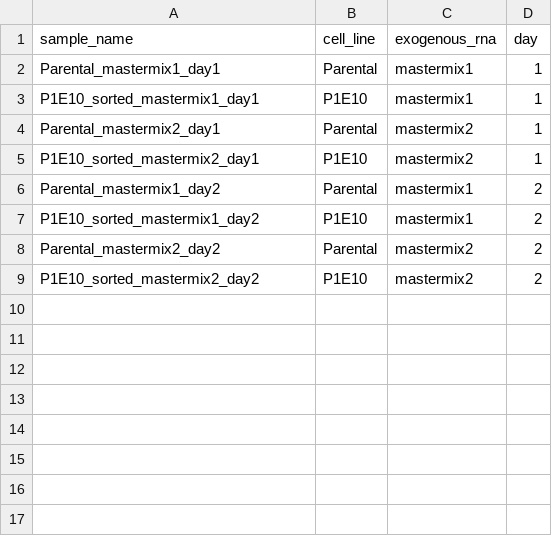
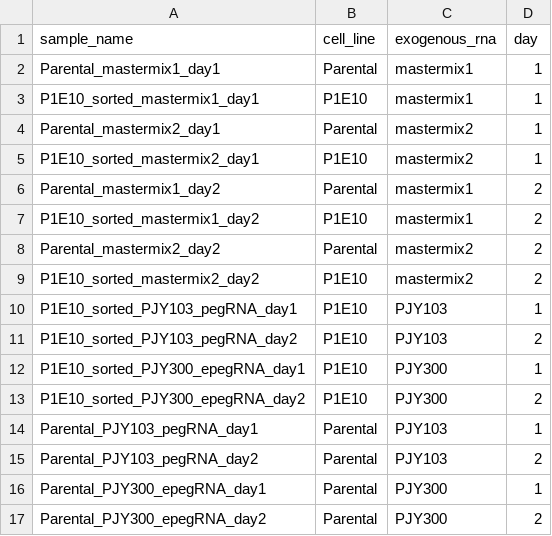
Before and after one commit to Princeton-LSI-ResearchComputing/PE-small-RNA-seq-analysis, a TSV file: config/samples.tsv, drawn as a sheet.

Commit message:
Add batch 2 samples to Snakemake workflow

```diff
--- a/config/samples.tsv
+++ b/config/samples.tsv
@@ -9 +9,9 @@ Parental_mastermix2_day2	Parental	mastermix2	2
 P1E10_sorted_mastermix2_day2	P1E10	mastermix2	2
+P1E10_sorted_PJY103_pegRNA_day1	P1E10	PJY103	1
+P1E10_sorted_PJY103_pegRNA_day2	P1E10	PJY103	2
+P1E10_sorted_PJY300_epegRNA_day1	P1E10	PJY300	1
+P1E10_sorted_PJY300_epegRNA_day2	P1E10	PJY300	2
+Parental_PJY103_pegRNA_day1	Parental	PJY103	1
+Parental_PJY103_pegRNA_day2	Parental	PJY103	2
+Parental_PJY300_epegRNA_day1	Parental	PJY300	1
+Parental_PJY300_epegRNA_day2	Parental	PJY300	2
```
Also changed, not shown: 2 other files.
